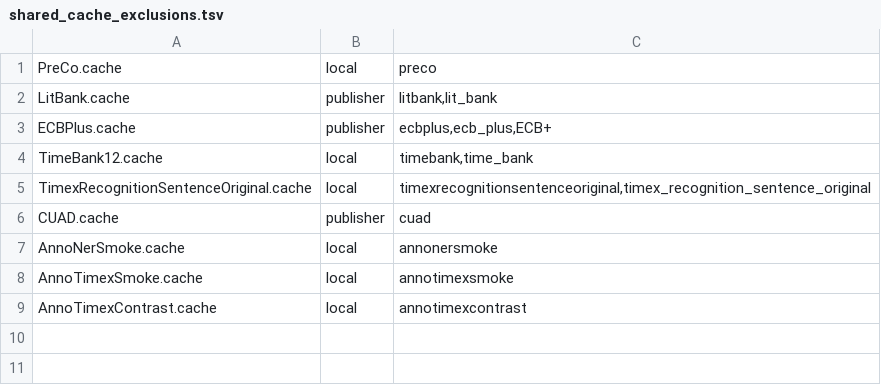
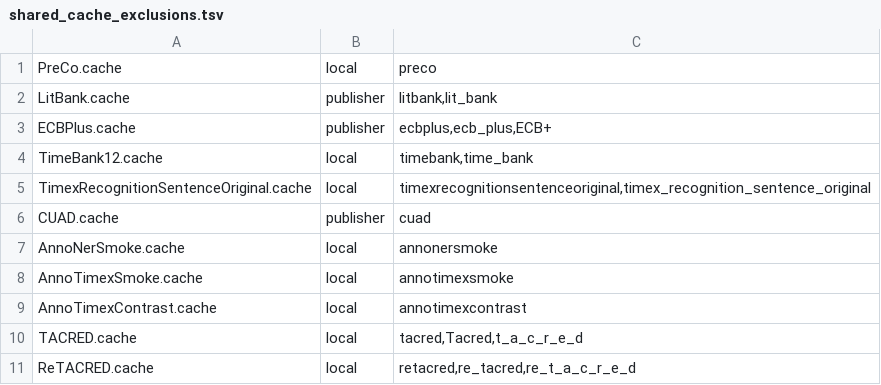
Before and after one commit to arclabs561/anno, a TSV file: crates/anno-eval/src/eval/shared_cache_exclusions.tsv, drawn as a sheet; the diff names each change by its address in the sheet, - before the commit and + after, or states it on an @@ line.

Commit message:
Read authorized TACRED and Re-TACRED relation splits locally

```diff
--- a/crates/anno-eval/src/eval/shared_cache_exclusions.tsv
+++ b/crates/anno-eval/src/eval/shared_cache_exclusions.tsv
+row 10: TACRED.cache | local | tacred,Tacred,t_a_c_r_e_d
+row 11: ReTACRED.cache | local | retacred,re_tacred,re_t_a_c_r_e_d
```
Also changed, not shown: 7 other files.
